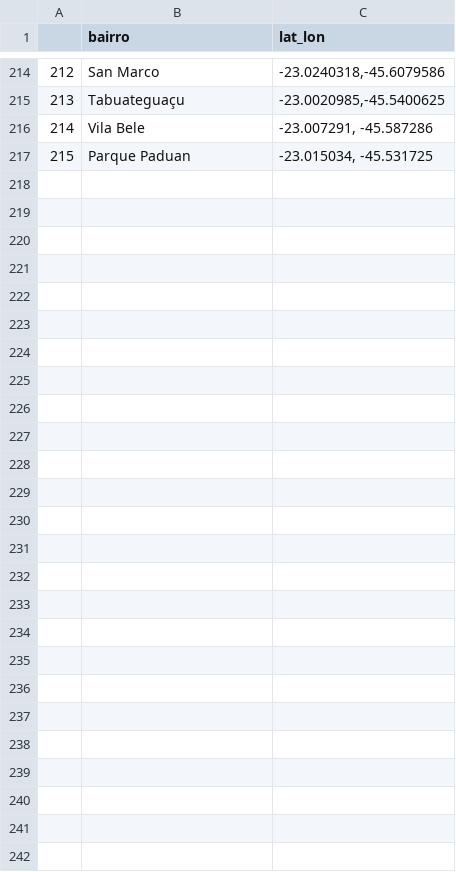
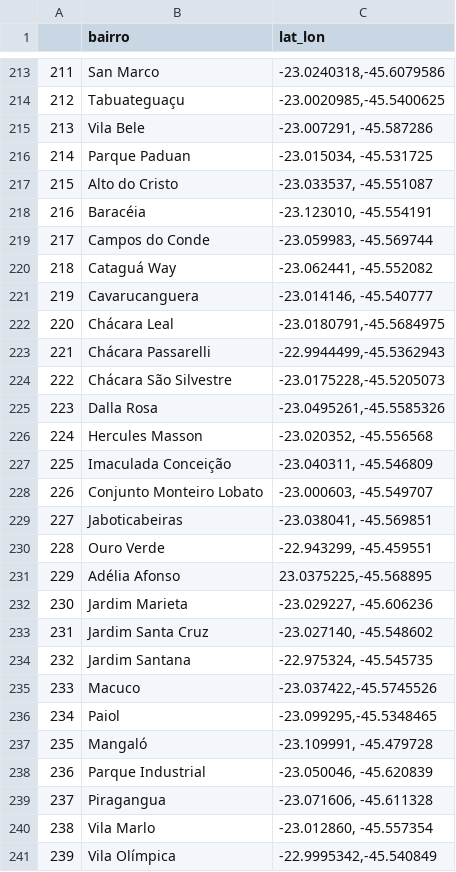
Before and after one commit to d116626/covid, a CSV file: data/taubate/bairros.csv, drawn as a sheet; only a part is shown, gaps mark what is left out; the diff covers the shown part only; the diff names each change by its address in the sheet, - before the commit and + after, or states it on an @@ line.

```diff
--- a/data/taubate/bairros.csv
+++ b/data/taubate/bairros.csv
@@ column A renumbered between rows 74 and 216 @@
+row 217: 215 | Alto do Cristo | -23.033537, -45.551087
+row 218: 216 | Baracéia | -23.123010, -45.554191
+row 219: 217 | Campos do Conde | -23.059983, -45.569744
+row 220: 218 | Cataguá Way | -23.062441, -45.552082
+row 221: 219 | Cavarucanguera | -23.014146, -45.540777
+row 222: 220 | Chácara Leal | -23.0180791,-45.5684975
+row 223: 221 | Chácara Passarelli | -22.9944499,-45.5362943
+row 224: 222 | Chácara São Silvestre | -23.0175228,-45.5205073
+row 225: 223 | Dalla Rosa | -23.0495261,-45.5585326
+row 226: 224 | Hercules Masson | -23.020352, -45.556568
+row 227: 225 | Imaculada Conceição | -23.040311, -45.546809
+row 228: 226 | Conjunto Monteiro Lobato | -23.000603, -45.549707
+row 229: 227 | Jaboticabeiras | -23.038041, -45.569851
+row 230: 228 | Ouro Verde | -22.943299, -45.459551
+row 231: 229 | Adélia Afonso | 23.0375225,-45.568895
+row 232: 230 | Jardim Marieta | -23.029227, -45.606236
+row 233: 231 | Jardim Santa Cruz | -23.027140, -45.548602
+row 234: 232 | Jardim Santana | -22.975324, -45.545735
+row 235: 233 | Macuco | -23.037422,-45.5745526
+row 236: 234 | Paiol | -23.099295,-45.5348465
+row 237: 235 | Mangaló | -23.109991, -45.479728
+row 238: 236 | Parque Industrial | -23.050046, -45.620839
+row 239: 237 | Piragangua | -23.071606, -45.611328
+row 240: 238 | Vila Marlo | -23.012860, -45.557354
+row 241: 239 | Vila Olímpica | -22.9995342,-45.540849
```
Also changed, not shown: 1 removed row elsewhere in this file, data/taubate/evolucao.csv, 40 other files.
